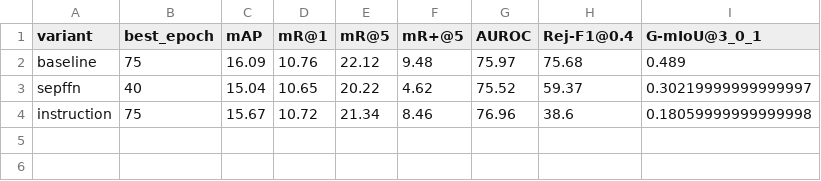
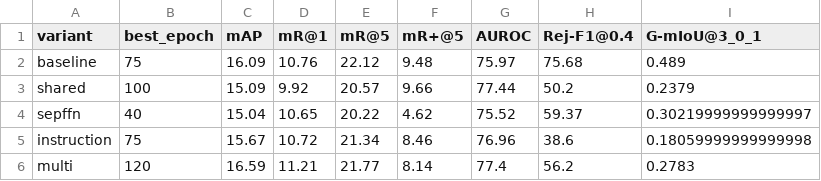
Before and after one commit to chinagalaxy2002/Improving-Target-Presence-for-Generalized-Moment-Retrieval, a CSV file: results/cg_detr_gmr/figure_data.csv, drawn as a sheet; the diff names each change by its address in the sheet, - before the commit and + after, or states it on an @@ line.

```diff
--- a/results/cg_detr_gmr/figure_data.csv
+++ b/results/cg_detr_gmr/figure_data.csv
+row 3: shared | 100 | 15.09 | 9.92 | 20.57 | 9.66 | 77.44 | 50.2 | 0.2379
+row 6: multi | 120 | 16.59 | 11.21 | 21.77 | 8.14 | 77.4 | 56.2 | 0.2783
```
Also changed, not shown: results/cg_detr_gmr/gmiou_threshold_sweep.csv, results/eatr_gmr/gmiou_threshold_sweep.csv, 41 other files.
